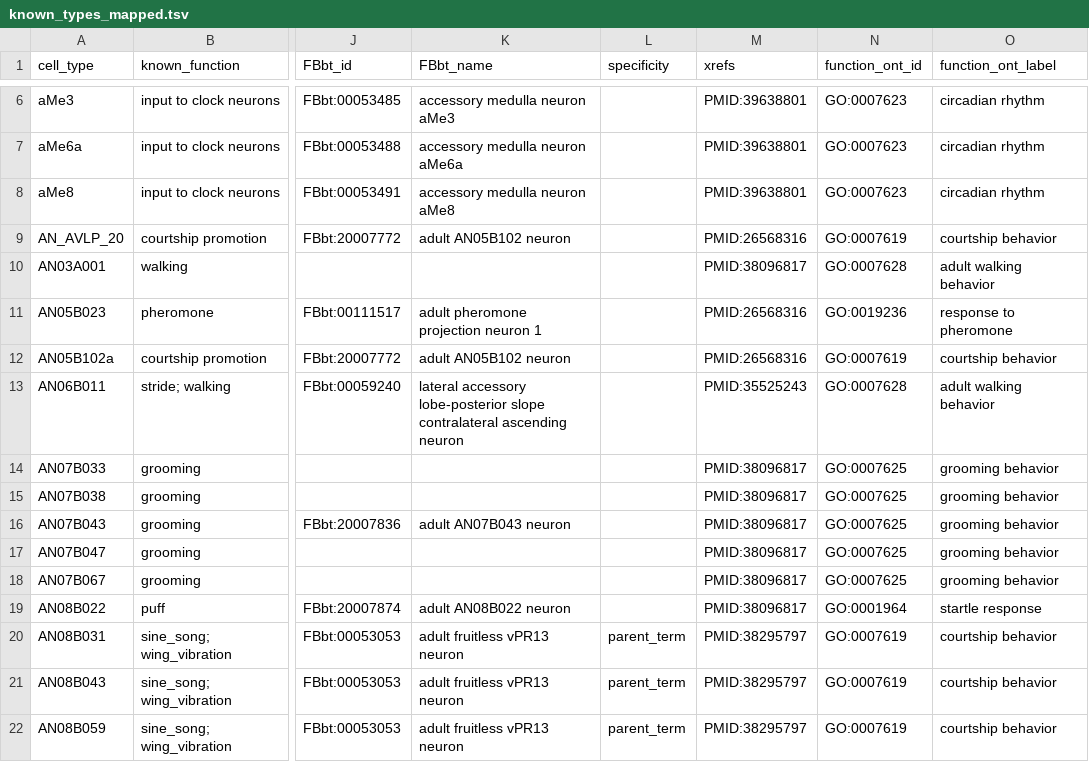
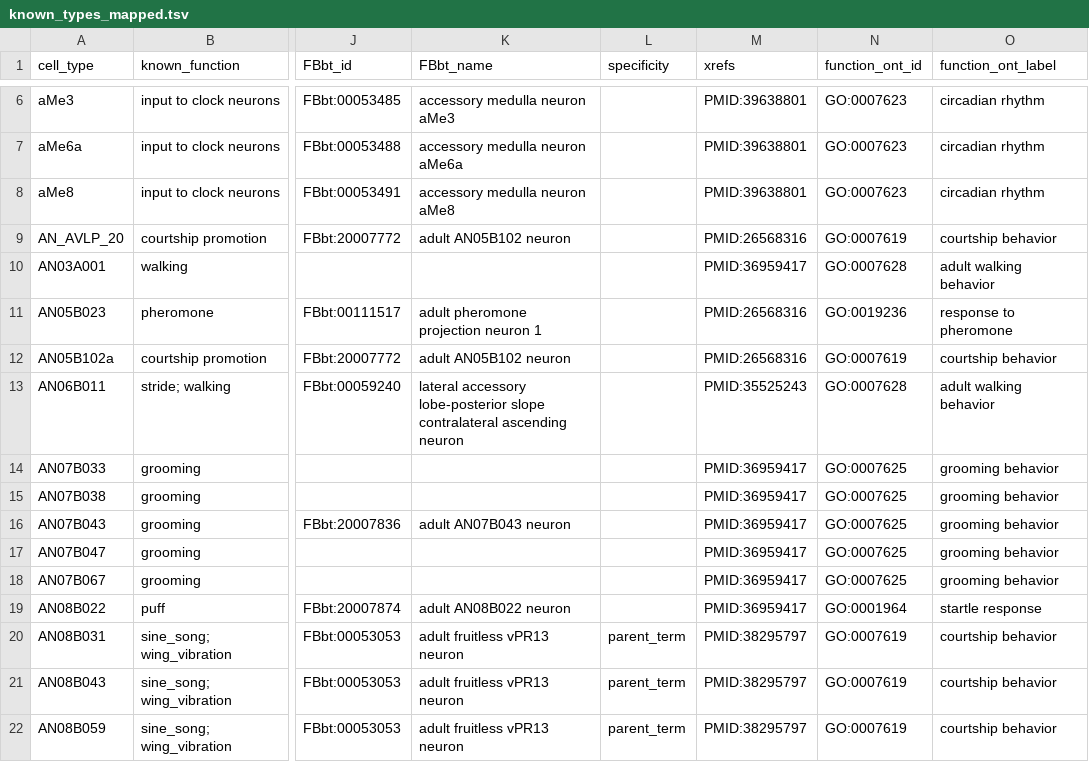
Before and after one commit to VirtualFlyBrain/vfb-neuron-functions, a TSV file: known_types_mapped.tsv, drawn as a sheet; only a part is shown, gaps mark what is left out; the diff covers the shown part only; the diff names each change by its address in the sheet, - before the commit and + after, or states it on an @@ line.

```diff
--- a/known_types_mapped.tsv
+++ b/known_types_mapped.tsv
-M10 (xrefs): PMID:38096817
+M10 (xrefs): PMID:36959417
-M14:M19 (xrefs): PMID:38096817
+M14:M19 (xrefs): PMID:36959417
```
Also changed, not shown: 73 edited cells elsewhere in this file, 1 other file.
